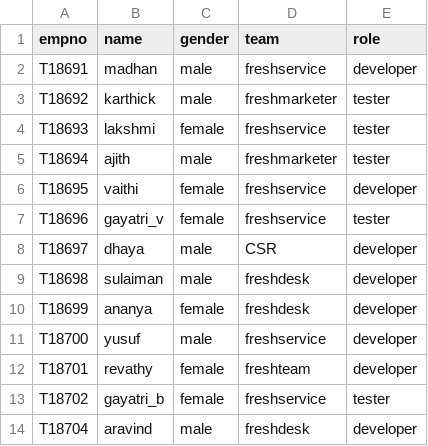
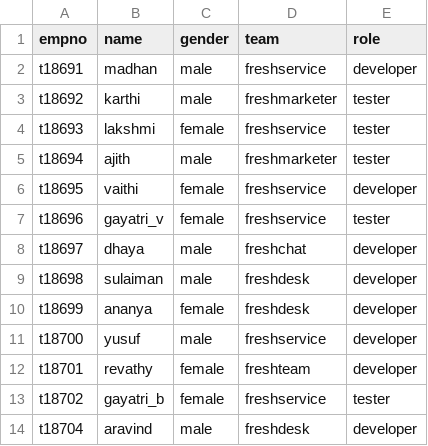
Before and after one commit to Karthick-sketch/MyDB, a CSV file: databases/fwsa/interns.csv, drawn as a sheet.

```diff
--- a/databases/fwsa/interns.csv
+++ b/databases/fwsa/interns.csv
@@ -1,14 +1,14 @@
 empno,name,gender,team,role
-T18691,madhan,male,freshservice,developer
-T18692,karthick,male,freshmarketer,tester
-T18693,lakshmi,female,freshservice,tester
-T18694,ajith,male,freshmarketer,tester
-T18695,vaithi,female,freshservice,developer
-T18696,gayatri_v,female,freshservice,tester
-T18697,dhaya,male,CSR,developer
-T18698,sulaiman,male,freshdesk,developer
-T18699,ananya,female,freshdesk,developer
-T18700,yusuf,male,freshservice,developer
-T18701,revathy,female,freshteam,developer
-T18702,gayatri_b,female,freshservice,tester
-T18704,aravind,male,freshdesk,developer
+t18691,madhan,male,freshservice,developer
+t18692,karthi,male,freshmarketer,tester
+t18693,lakshmi,female,freshservice,tester
+t18694,ajith,male,freshmarketer,tester
+t18695,vaithi,female,freshservice,developer
+t18696,gayatri_v,female,freshservice,tester
+t18697,dhaya,male,freshchat,developer
+t18698,sulaiman,male,freshdesk,developer
+t18699,ananya,female,freshdesk,developer
+t18700,yusuf,male,freshservice,developer
+t18701,revathy,female,freshteam,developer
+t18702,gayatri_b,female,freshservice,tester
+t18704,aravind,male,freshdesk,developer
```
Also changed, not shown: databases/mcu/mcu_movies.csv, 1 other file.
